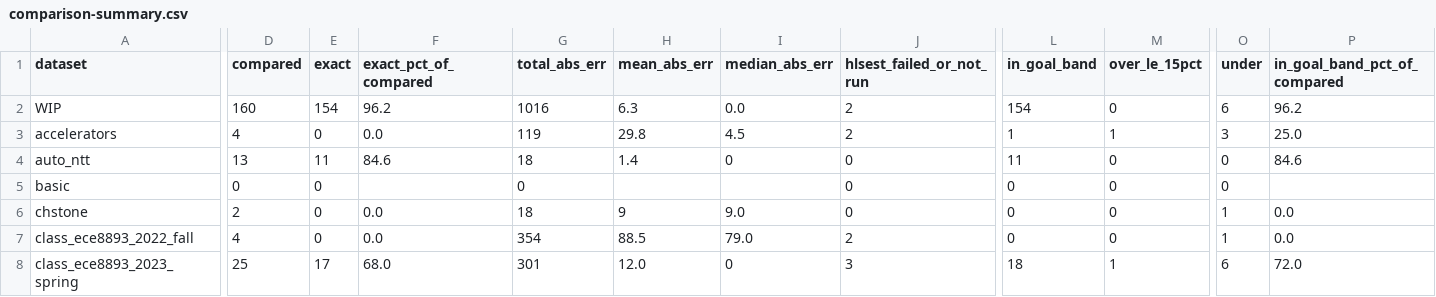
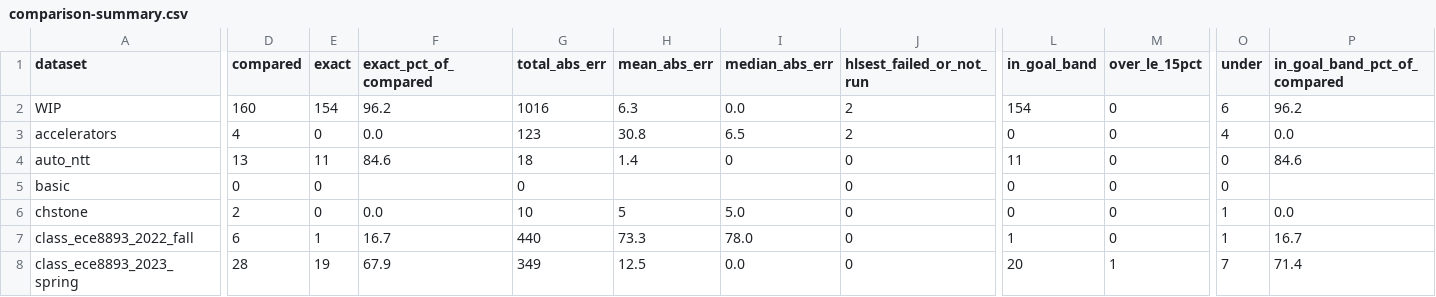
Before and after one commit to akaushikyu/circt, a CSV file: tools/hls-est-validate/results/comparison-summary.csv, drawn as a sheet; only a part is shown, gaps mark what is left out; the diff covers the shown part only; the diff names each change by its address in the sheet, - before the commit and + after, or states it on an @@ line.

```diff
--- a/tools/hls-est-validate/results/comparison-summary.csv
+++ b/tools/hls-est-validate/results/comparison-summary.csv
-G3 (total_abs_err): 119
+G3 (total_abs_err): 123
-H3 (mean_abs_err): 29.8
+H3 (mean_abs_err): 30.8
-I3 (median_abs_err): 4.5
+I3 (median_abs_err): 6.5
-L3 (in_goal_band): 1
+L3 (in_goal_band): 0
-M3 (over_le_15pct): 1
+M3 (over_le_15pct): 0
-O3 (under): 3
+O3 (under): 4
-P3 (in_goal_band_pct_of_compared): 25.0
+P3 (in_goal_band_pct_of_compared): 0.0
-G6 (total_abs_err): 18
+G6 (total_abs_err): 10
-H6 (mean_abs_err): 9
+H6 (mean_abs_err): 5
-I6 (median_abs_err): 9.0
+I6 (median_abs_err): 5.0
-D7 (compared): 4
+D7 (compared): 6
-E7 (exact): 0
+E7 (exact): 1
-F7 (exact_pct_of_compared): 0.0
+F7 (exact_pct_of_compared): 16.7
-G7 (total_abs_err): 354
+G7 (total_abs_err): 440
-H7 (mean_abs_err): 88.5
+H7 (mean_abs_err): 73.3
-I7 (median_abs_err): 79.0
+I7 (median_abs_err): 78.0
-J7 (hlsest_failed_or_not_run): 2
+J7 (hlsest_failed_or_not_run): 0
-L7 (in_goal_band): 0
+L7 (in_goal_band): 1
-P7 (in_goal_band_pct_of_compared): 0.0
+P7 (in_goal_band_pct_of_compared): 16.7
-D8 (compared): 25
+D8 (compared): 28
-E8 (exact): 17
+E8 (exact): 19
-F8 (exact_pct_of_compared): 68.0
+F8 (exact_pct_of_compared): 67.9
-G8 (total_abs_err): 301
+G8 (total_abs_err): 349
-H8 (mean_abs_err): 12.0
+H8 (mean_abs_err): 12.5
-I8 (median_abs_err): 0
+I8 (median_abs_err): 0.0
-J8 (hlsest_failed_or_not_run): 3
+J8 (hlsest_failed_or_not_run): 0
-L8 (in_goal_band): 18
+L8 (in_goal_band): 20
-O8 (under): 6
+O8 (under): 7
-P8 (in_goal_band_pct_of_compared): 72.0
+P8 (in_goal_band_pct_of_compared): 71.4
```
Also changed, not shown: 72 edited cells elsewhere in this file, tools/hls-est-validate/results/comparison.csv, 1 other file.
